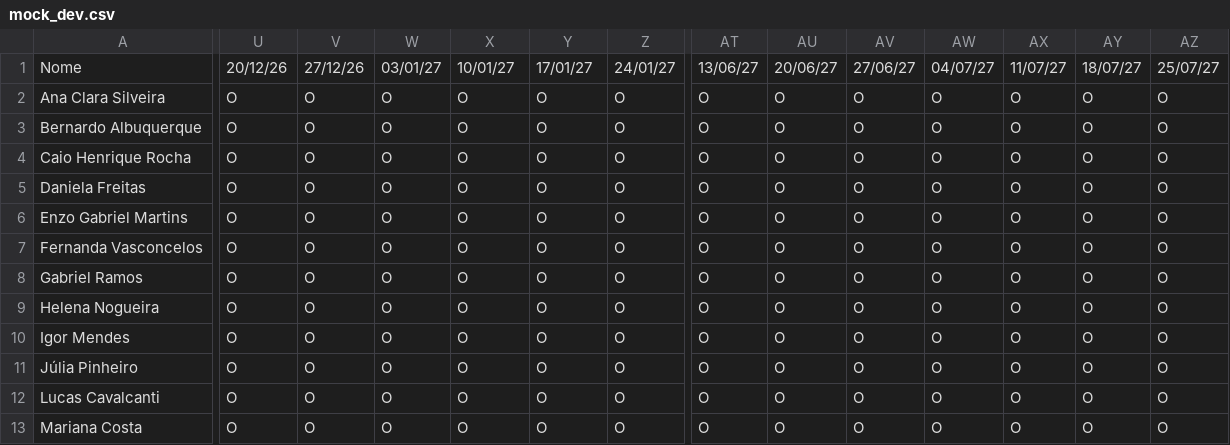
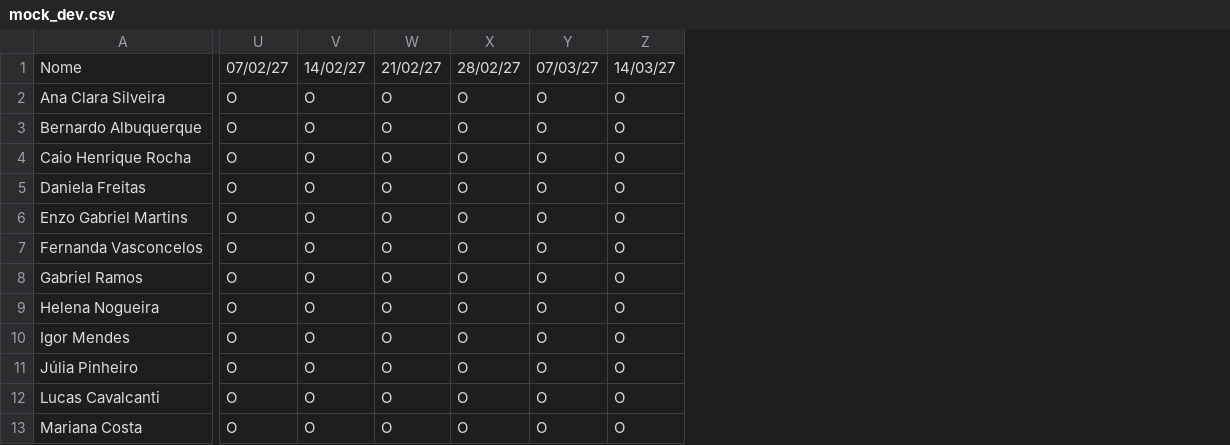
Before and after one commit to vinicamargo/chama, a CSV file: app/src/dev/assets/mock_dev.csv, drawn as a sheet; only a part is shown, gaps mark what is left out; the diff covers the shown part only; the diff names each change by its address in the sheet, - before the commit and + after, or states it on an @@ line.

```diff
--- a/app/src/dev/assets/mock_dev.csv
+++ b/app/src/dev/assets/mock_dev.csv
-column AT, rows 1-13: 13/06/27 | O | O | O | O | O | O | O | O | O | O | O | O
-column AU, rows 1-13: 20/06/27 | O | O | O | O | O | O | O | O | O | O | O | O
-column AV, rows 1-13: 27/06/27 | O | O | O | O | O | O | O | O | O | O | O | O
-column AW, rows 1-13: 04/07/27 | O | O | O | O | O | O | O | O | O | O | O | O
-column AX, rows 1-13: 11/07/27 | O | O | O | O | O | O | O | O | O | O | O | O
-column AY, rows 1-13: 18/07/27 | O | O | O | O | O | O | O | O | O | O | O | O
-column AZ, rows 1-13: 25/07/27 | O | O | O | O | O | O | O | O | O | O | O | O
-U1: 20/12/26
+U1: 07/02/27
-V1: 27/12/26
+V1: 14/02/27
-W1: 03/01/27
+W1: 21/02/27
-X1: 10/01/27
+X1: 28/02/27
-Y1: 17/01/27
+Y1: 07/03/27
-Z1: 24/01/27
+Z1: 14/03/27
```
Also changed, not shown: 38 edited cells elsewhere in this file, 4 other files.
